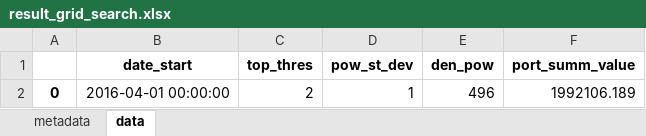
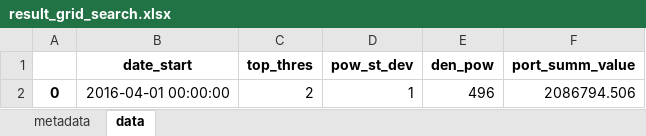
Before and after one commit to korolev-me/investments, an Excel workbook: 5. Evaluation/pamm/result_grid_search.xlsx, sheet data, drawn as a sheet; values as stored, in another font and other column widths than the file's, no borders; the diff names each change by its address in the sheet, - before the commit and + after, or states it on an @@ line.

```diff
--- a/5. Evaluation/pamm/result_grid_search.xlsx (sheet data)
+++ b/5. Evaluation/pamm/result_grid_search.xlsx (sheet data)
-F2 (port_summ_value): 1992106.189
+F2 (port_summ_value): 2086794.506
```
Also changed, not shown: 5. Evaluation/pamm/param_hist.xlsx, 5. Evaluation/pamm/port_data_hist.xlsx, 6 other files.
